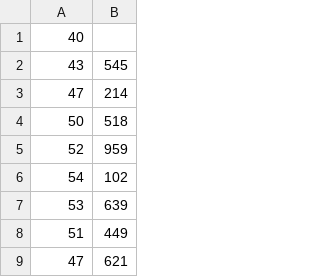
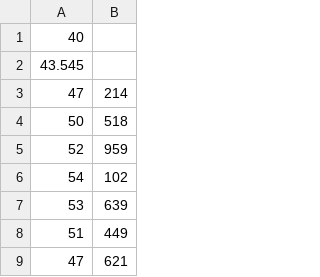
Before and after one commit to old8xp/AForge.NET, a CSV file: Samples/Genetic/TimeSeries/Data Samples/growing sinusoid.csv, drawn as a sheet; only a part is shown; removed rows and columns are numbered as before the commit, all else as after; the diff names each change by its address in the sheet, - before the commit and + after, or states it on an @@ line.

```diff
--- a/Samples/Genetic/TimeSeries/Data Samples/growing sinusoid.csv
+++ b/Samples/Genetic/TimeSeries/Data Samples/growing sinusoid.csv
-row 2: 43 | 545
+row 2: 43.545
```
Also changed, not shown: Samples/Genetic/TimeSeries/Data Samples/exponent.csv, Samples/Genetic/TimeSeries/Data Samples/parabola.csv, 15 other files.
